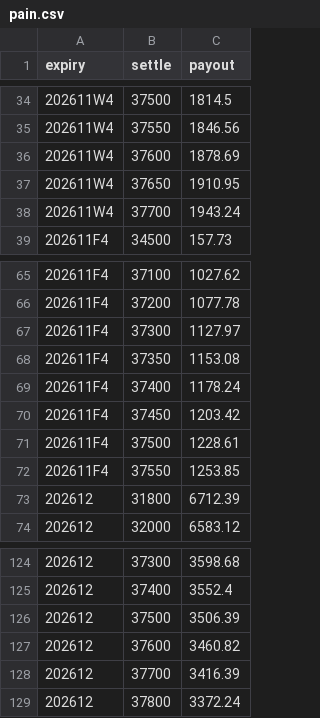
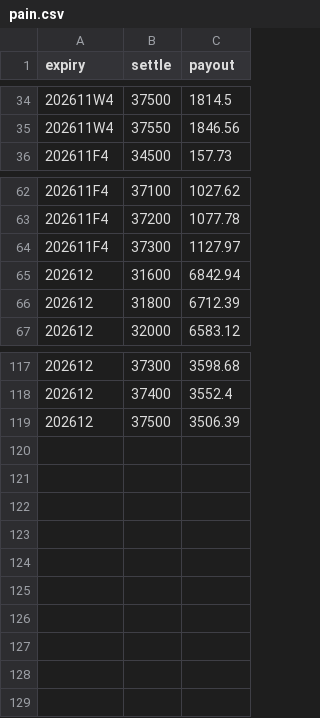
Before and after one commit to asinkk/txo-dashboard, a CSV file: docs/pain.csv, drawn as a sheet; only a part is shown, gaps mark what is left out; removed rows and columns are numbered as before the commit, all else as after; the diff names each change by its address in the sheet, - before the commit and + after, or states it on an @@ line.

```diff
--- a/docs/pain.csv
+++ b/docs/pain.csv
-row 36: 202611W4 | 37600 | 1878.69
-row 37: 202611W4 | 37650 | 1910.95
-row 38: 202611W4 | 37700 | 1943.24
-row 68: 202611F4 | 37350 | 1153.08
-row 69: 202611F4 | 37400 | 1178.24
-row 70: 202611F4 | 37450 | 1203.42
-row 71: 202611F4 | 37500 | 1228.61
-row 72: 202611F4 | 37550 | 1253.85
+row 65: 202612 | 31600 | 6842.94
-row 127: 202612 | 37600 | 3460.82
-row 128: 202612 | 37700 | 3416.39
-row 129: 202612 | 37800 | 3372.24
```
Also changed, not shown: docs/strikes.csv, docs/summary.csv, 1 other file.
